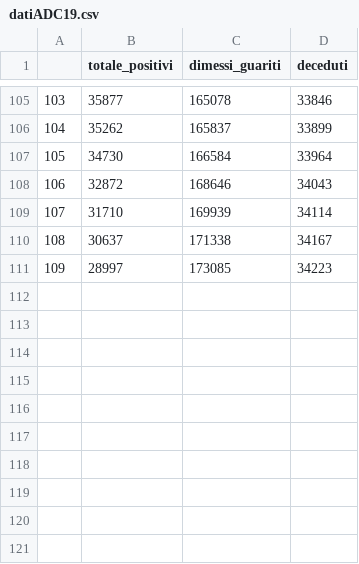
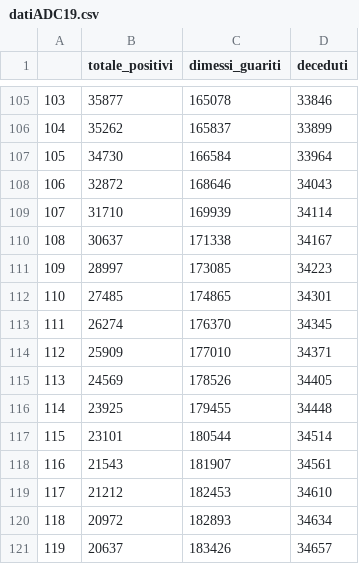
Before and after one commit to PieGroppelli/ADC19, a CSV file: PieGroppelli/datiADC19.csv, drawn as a sheet; only a part is shown, gaps mark what is left out; the diff names each change by its address in the sheet, - before the commit and + after, or states it on an @@ line.

Commit message:
update

```diff
--- a/PieGroppelli/datiADC19.csv
+++ b/PieGroppelli/datiADC19.csv
+row 112: 110 | 27485 | 174865 | 34301
+row 113: 111 | 26274 | 176370 | 34345
+row 114: 112 | 25909 | 177010 | 34371
+row 115: 113 | 24569 | 178526 | 34405
+row 116: 114 | 23925 | 179455 | 34448
+row 117: 115 | 23101 | 180544 | 34514
+row 118: 116 | 21543 | 181907 | 34561
+row 119: 117 | 21212 | 182453 | 34610
+row 120: 118 | 20972 | 182893 | 34634
+row 121: 119 | 20637 | 183426 | 34657
```
